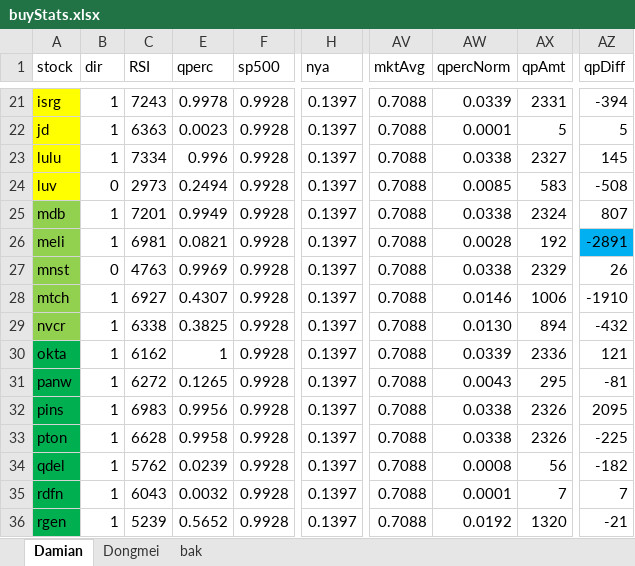
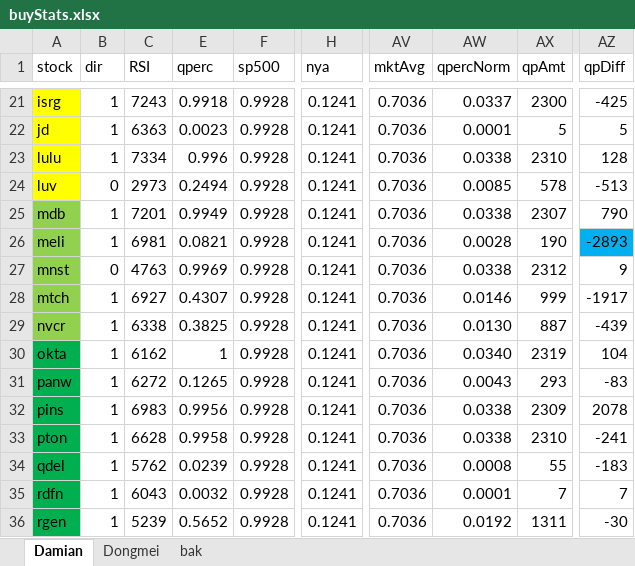
Before and after one commit to damiansp/marketModeling, an Excel workbook: buyStats.xlsx, sheet Damian, drawn as a sheet; only a part is shown, gaps mark what is left out; values as stored, in another font and other column widths than the file's, no borders; conditional formats not drawn; the diff covers the shown part only; the diff names each change by its address in the sheet, - before the commit and + after, or states it on an @@ line.

```diff
--- a/buyStats.xlsx (sheet Damian)
+++ b/buyStats.xlsx (sheet Damian)
-E21 (qperc): 0.9978
+E21 (qperc): 0.9918
-H21:H36 (nya): 0.1397
+H21:H36 (nya): 0.1241
-AV21:AV36 (mktAvg): 0.7088
+AV21:AV36 (mktAvg): 0.7036
-AW21 (qpercNorm): 0.0339
+AW21 (qpercNorm): 0.0337
-AX21 (qpAmt): 2331
+AX21 (qpAmt): 2300
-AZ21 (qpDiff): -394
+AZ21 (qpDiff): -425
-AX23 (qpAmt): 2327
+AX23 (qpAmt): 2310
-AZ23 (qpDiff): 145
+AZ23 (qpDiff): 128
-AX24 (qpAmt): 583
+AX24 (qpAmt): 578
-AZ24 (qpDiff): -508
+AZ24 (qpDiff): -513
-AX25 (qpAmt): 2324
+AX25 (qpAmt): 2307
-AZ25 (qpDiff): 807
+AZ25 (qpDiff): 790
-AX26 (qpAmt): 192
+AX26 (qpAmt): 190
-AZ26 (qpDiff): -2891
+AZ26 (qpDiff): -2893
-AX27 (qpAmt): 2329
+AX27 (qpAmt): 2312
-AZ27 (qpDiff): 26
+AZ27 (qpDiff): 9
-AX28 (qpAmt): 1006
+AX28 (qpAmt): 999
-AZ28 (qpDiff): -1910
+AZ28 (qpDiff): -1917
-AX29 (qpAmt): 894
+AX29 (qpAmt): 887
-AZ29 (qpDiff): -432
+AZ29 (qpDiff): -439
-AW30 (qpercNorm): 0.0339
+AW30 (qpercNorm): 0.0340
-AX30 (qpAmt): 2336
+AX30 (qpAmt): 2319
-AZ30 (qpDiff): 121
+AZ30 (qpDiff): 104
-AX31 (qpAmt): 295
+AX31 (qpAmt): 293
-AZ31 (qpDiff): -81
+AZ31 (qpDiff): -83
-AX32 (qpAmt): 2326
+AX32 (qpAmt): 2309
-AZ32 (qpDiff): 2095
+AZ32 (qpDiff): 2078
-AX33 (qpAmt): 2326
+AX33 (qpAmt): 2310
-AZ33 (qpDiff): -225
+AZ33 (qpDiff): -241
-AX34 (qpAmt): 56
+AX34 (qpAmt): 55
-AZ34 (qpDiff): -182
+AZ34 (qpDiff): -183
-AX36 (qpAmt): 1320
+AX36 (qpAmt): 1311
-AZ36 (qpDiff): -21
+AZ36 (qpDiff): -30
```
Also changed, not shown: 123 edited cells elsewhere in this sheet, 23 other files.
